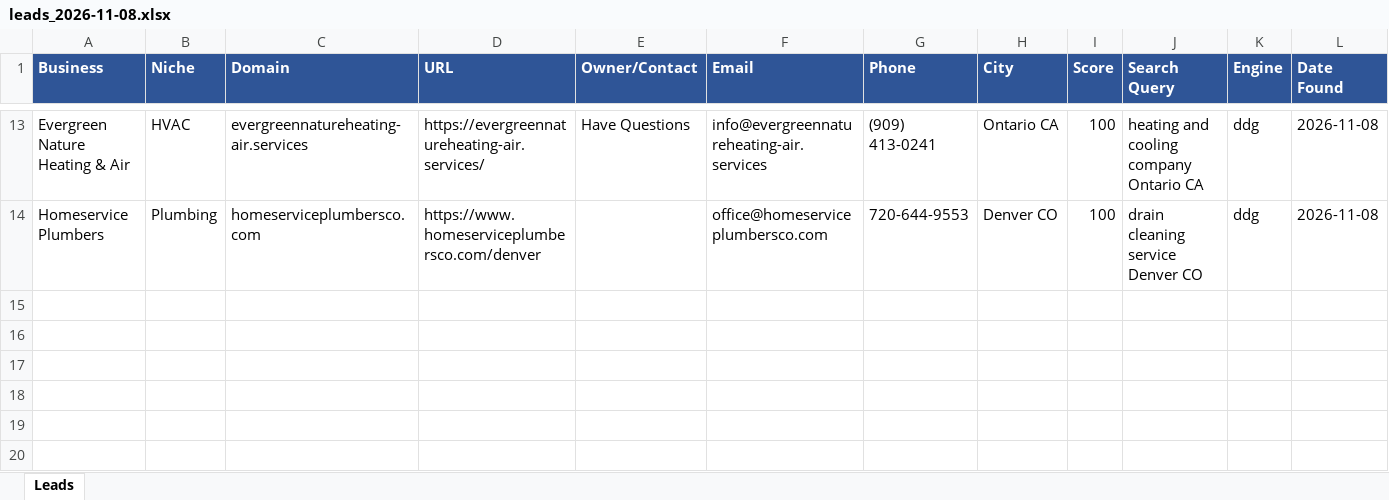
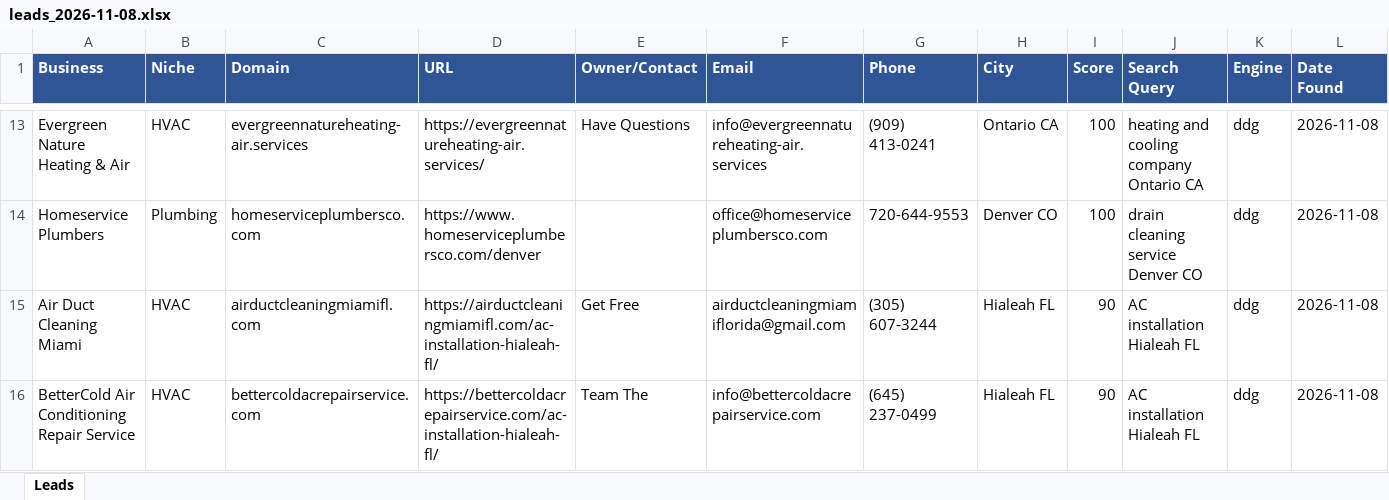
Before and after one commit to calvinbrink-create/Lead-Generation-, an Excel workbook: output/leads_2026-11-08.xlsx, sheet Leads, drawn as a sheet; only a part is shown, gaps mark what is left out; values as stored, in another font and other column widths than the file's, no borders; the diff names each change by its address in the sheet, - before the commit and + after, or states it on an @@ line.

Commit message:
Leads: 2026-11-08 20:29 UTC (cycle 8)

```diff
--- a/output/leads_2026-11-08.xlsx (sheet Leads)
+++ b/output/leads_2026-11-08.xlsx (sheet Leads)
+row 15: Air Duct Cleaning Miami | HVAC | airductcleaningmiamifl.com | https://airductcleaningmiamifl.com/ac-installation-hialeah-fl/ | Get Free | airductcleaningmiamiflorida@gmail.com | (305) 607-3244 | Hialeah FL | 90 | AC installation Hialeah FL | ddg | 2026-11-08
+row 16: BetterCold Air Conditioning Repair Service | HVAC | bettercoldacrepairservice.com | https://bettercoldacrepairservice.com/ac-installation-hialeah-fl/ | Team The | info@bettercoldacrepairservice.com | (645) 237-0499 | Hialeah FL | 90 | AC installation Hialeah FL | ddg | 2026-11-08
```
Also changed, not shown: 2 other files.
